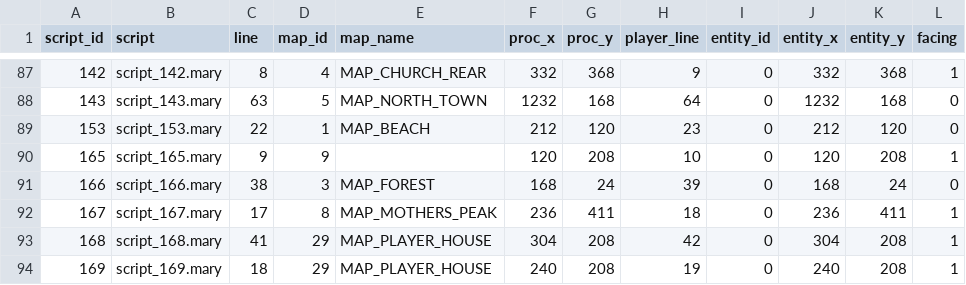
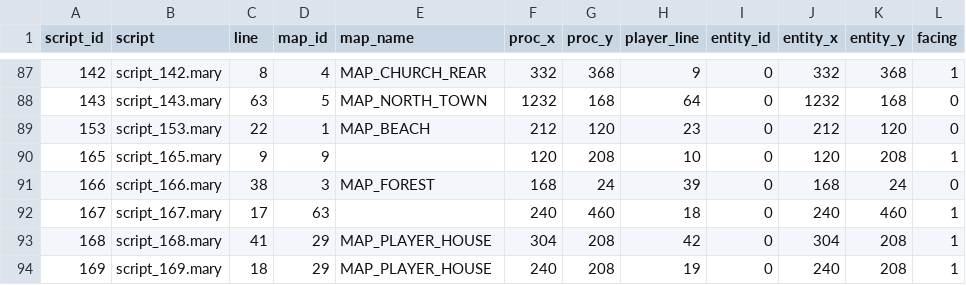
Before and after one commit to Yehaikun/Harvest-Moon---Friends-Of-Mineral-Town, a TSV file: docs/generated/warp_index.tsv, drawn as a sheet; only a part is shown, gaps mark what is left out; the diff names each change by its address in the sheet, - before the commit and + after, or states it on an @@ line.

```diff
--- a/docs/generated/warp_index.tsv
+++ b/docs/generated/warp_index.tsv
-D92 (map_id): 8
+D92 (map_id): 63
-E92 (map_name): MAP_MOTHERS_PEAK
+E92 (map_name): (empty)
-F92 (proc_x): 236
+F92 (proc_x): 240
-G92 (proc_y): 411
+G92 (proc_y): 460
-J92 (entity_x): 236
+J92 (entity_x): 240
-K92 (entity_y): 411
+K92 (entity_y): 460
```
Also changed, not shown: docs/generated/map_master_index.tsv, 4 other files.
